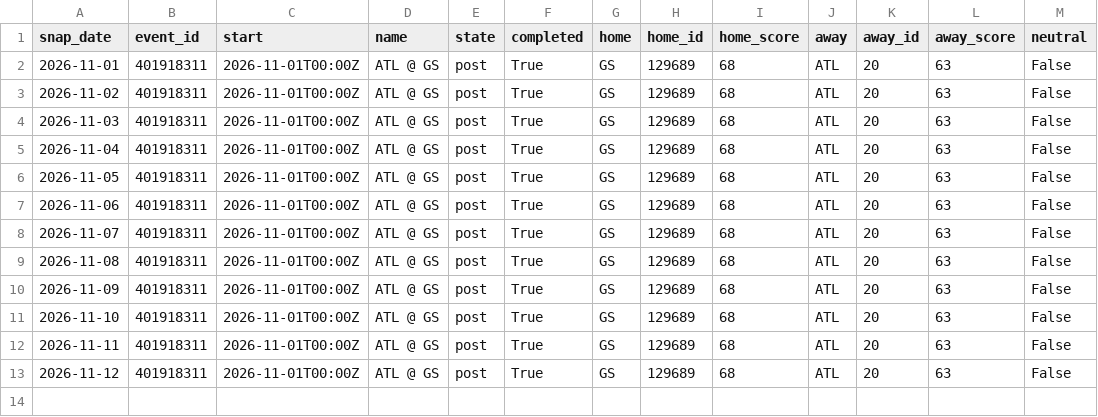
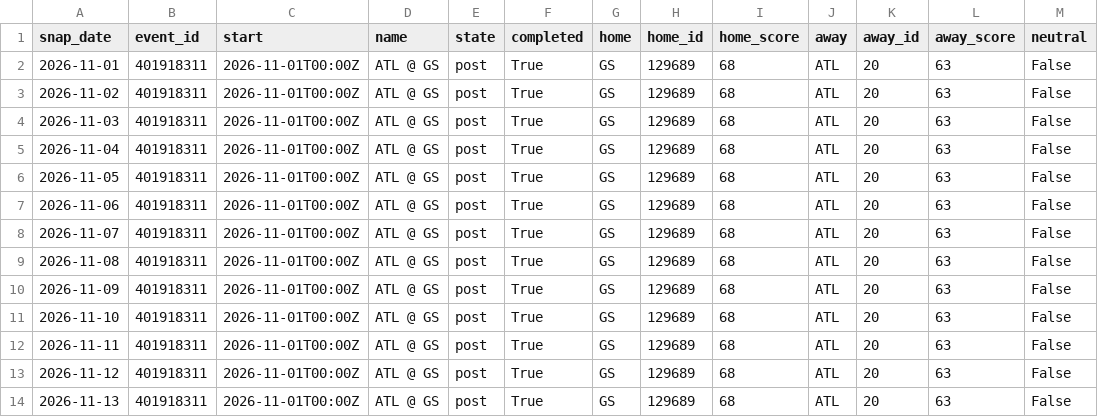
Before and after one commit to azcal/mbm-data, a CSV file: states/wnba/slate_2026-11.csv, drawn as a sheet; the diff names each change by its address in the sheet, - before the commit and + after, or states it on an @@ line.

```diff
--- a/states/wnba/slate_2026-11.csv
+++ b/states/wnba/slate_2026-11.csv
+row 14: 2026-11-13 | 401918311 | 2026-11-01T00:00Z | ATL @ GS | post | True | GS | 129689 | 68 | ATL | 20 | 63 | False
```
Also changed, not shown: states/nba/slate_2026-11.csv, states/ncaaf/injuries_2026-11.csv, 9 other files.
